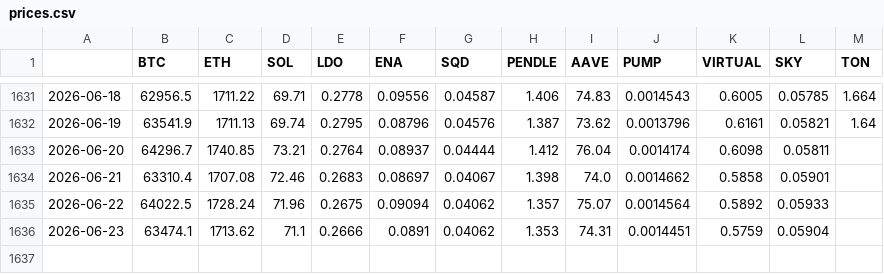
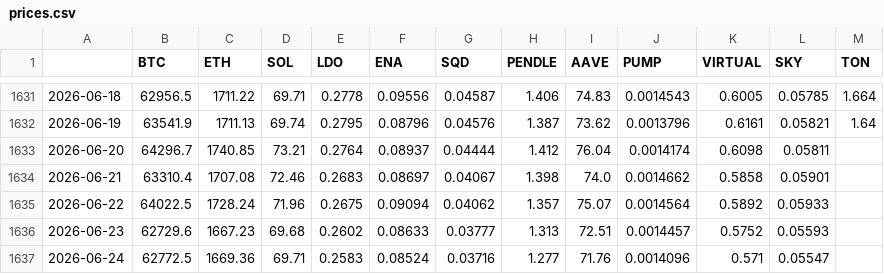
Before and after one commit to Yi-Wei-Coder/beta-dashboard, a CSV file: data/prices.csv, drawn as a sheet; only a part is shown, gaps mark what is left out.

```diff
--- a/data/prices.csv
+++ b/data/prices.csv
@@ -1635,2 +1635,3 @@
 2026-06-22,64022.5,1728.24,71.96,0.2675,0.09094,0.04062,1.357,75.07,0.0014564,0.5892,0.05933,
-2026-06-23,63474.1,1713.62,71.1,0.2666,0.0891,0.04062,1.353,74.31,0.0014451,0.5759,0.05904,
+2026-06-23,62729.6,1667.23,69.68,0.2602,0.08633,0.03777,1.313,72.51,0.0014457,0.5752,0.05593,
+2026-06-24,62772.5,1669.36,69.71,0.2583,0.08524,0.03716,1.277,71.76,0.0014096,0.571,0.05547,
```
Also changed, not shown: data/marketcap_index.csv.
